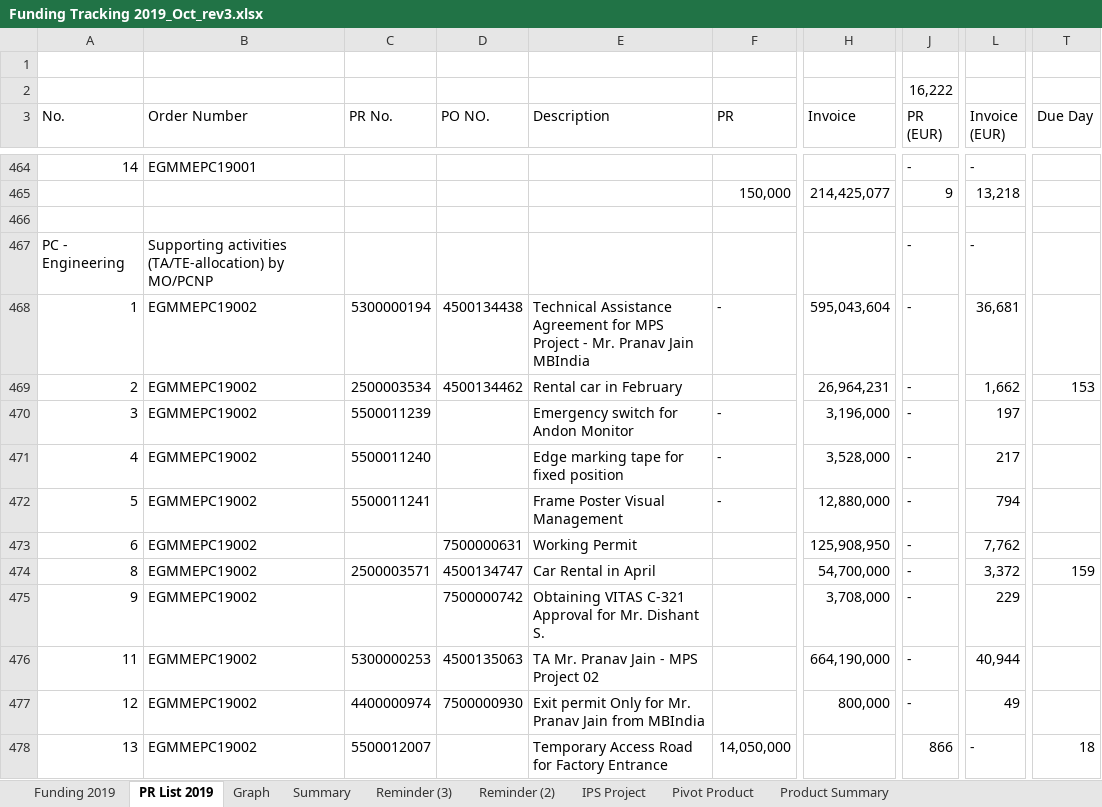
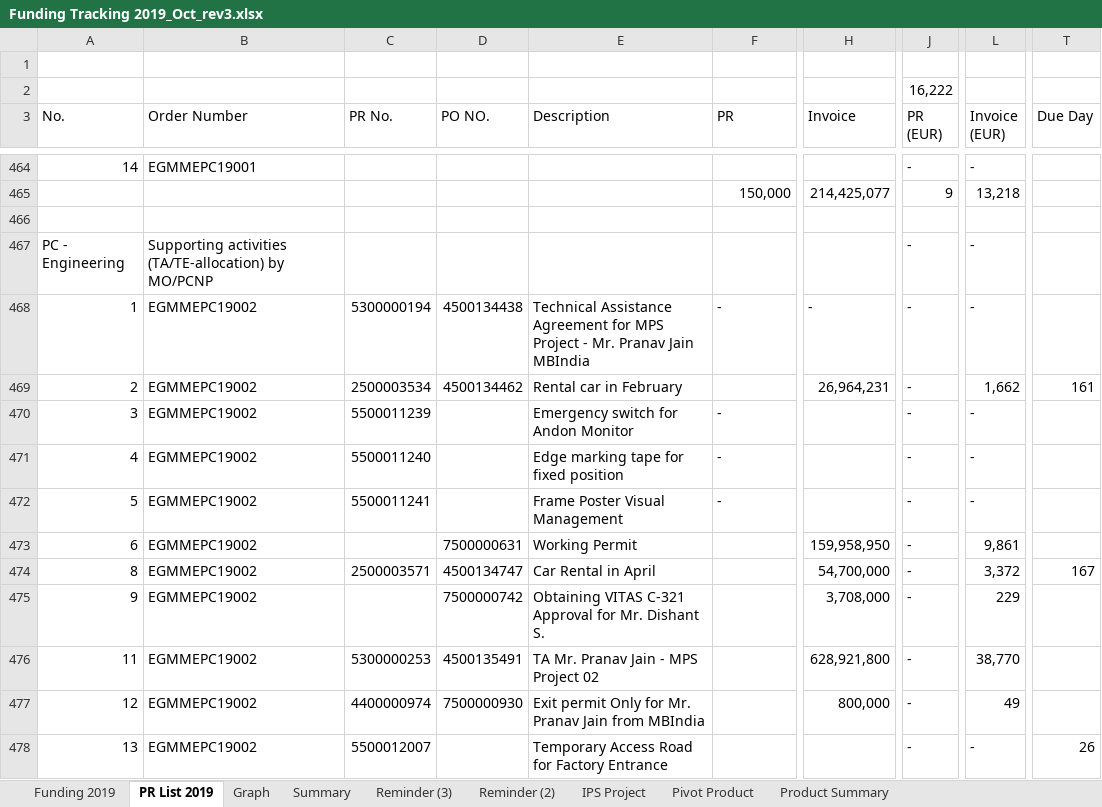
Before and after one commit to prakosd/funding-tracking-system, an Excel workbook: excel_files/Funding Tracking 2019_Oct_rev3.xlsx, sheet PR List 2019, drawn as a sheet; only a part is shown, gaps mark what is left out; values as stored, in another font and other column widths than the file's, no cell formats; the diff covers the shown part only; the diff names each change by its address in the sheet, - before the commit and + after, or states it on an @@ line.

```diff
--- a/excel_files/Funding Tracking 2019_Oct_rev3.xlsx (sheet PR List 2019)
+++ b/excel_files/Funding Tracking 2019_Oct_rev3.xlsx (sheet PR List 2019)
-H468 (Invoice): 595,043,604
+H468 (Invoice): -
-L468 (Invoice (EUR)): 36,681
+L468 (Invoice (EUR)): -
-T469 (Due Day): 153
+T469 (Due Day): 161
-H470 (Invoice): 3,196,000
+H470 (Invoice): (empty)
-L470 (Invoice (EUR)): 197
+L470 (Invoice (EUR)): -
-H471 (Invoice): 3,528,000
+H471 (Invoice): (empty)
-L471 (Invoice (EUR)): 217
+L471 (Invoice (EUR)): -
-H472 (Invoice): 12,880,000
+H472 (Invoice): (empty)
-L472 (Invoice (EUR)): 794
+L472 (Invoice (EUR)): -
-H473 (Invoice): 125,908,950
+H473 (Invoice): 159,958,950
-L473 (Invoice (EUR)): 7,762
+L473 (Invoice (EUR)): 9,861
-T474 (Due Day): 159
+T474 (Due Day): 167
-D476 (PO NO.): 4500135063
+D476 (PO NO.): 4500135491
-H476 (Invoice): 664,190,000
+H476 (Invoice): 628,921,800
-L476 (Invoice (EUR)): 40,944
+L476 (Invoice (EUR)): 38,770
-F478 (PR): 14,050,000
+F478 (PR): (empty)
-J478 (PR (EUR)): 866
+J478 (PR (EUR)): -
-T478 (Due Day): 18
+T478 (Due Day): 26
```
Also changed, not shown: 25 added rows, 22 removed rows and 327 edited cells elsewhere in this sheet, sheet Funding 2019, sheet Graph, sheet Summary, sheet Reminder (2), cell formats, formulas that keep their value, hidden cells, charts or pictures, excel_files/pr to po.xlsx.
